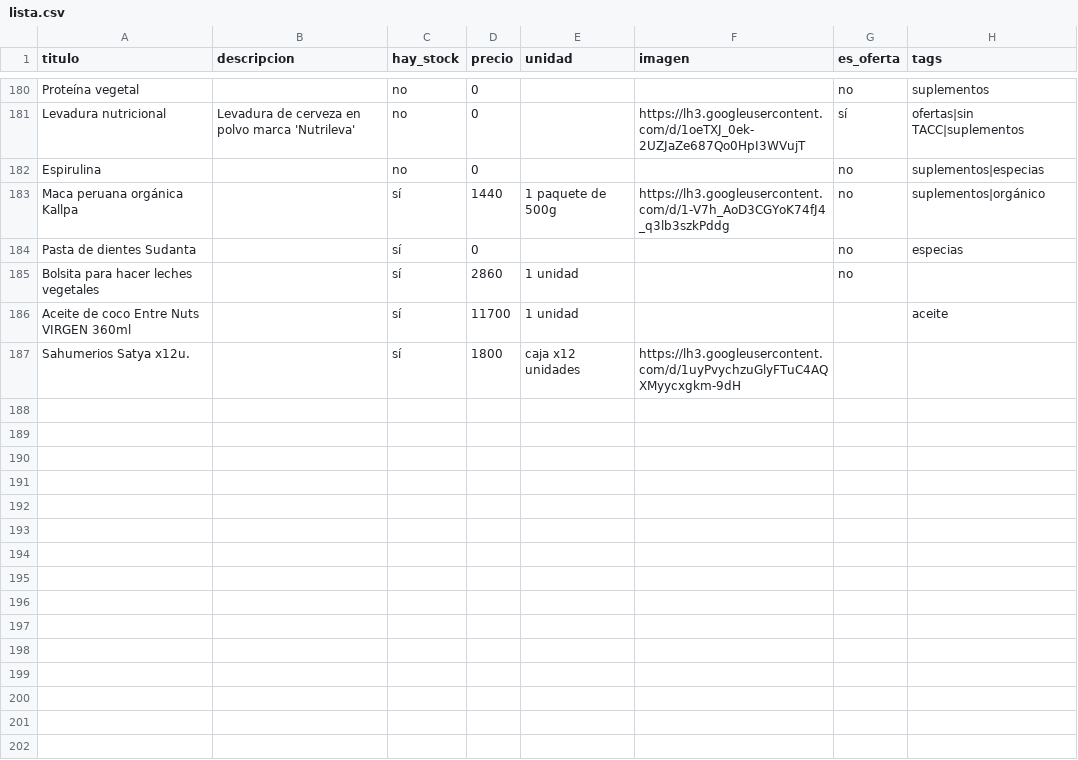
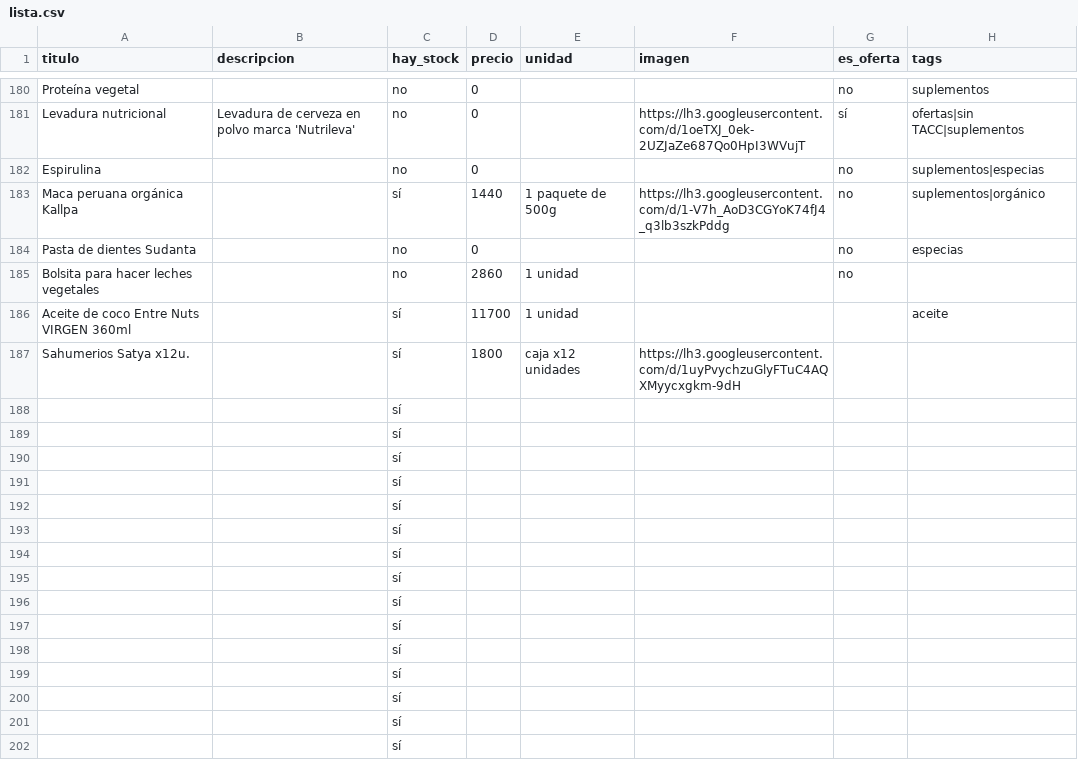
Before and after one commit to dietetica/productos, a CSV file: lista.csv, drawn as a sheet; only a part is shown, gaps mark what is left out; the diff covers the shown part only.

Commit message:
Actualización automática de productos

```diff
--- a/lista.csv
+++ b/lista.csv
@@ -183,5 +183,20 @@ Espirulina,,no,0,,,no,suplementos|especias
 Maca peruana orgánica Kallpa,,sí,1440,1 paquete de 500g,https://lh3.googleusercontent.com/d/1-V7h_AoD3CGYoK74fJ4_q3lb3szkPddg,no,suplementos|orgánico
-Pasta de dientes Sudanta,,sí,0,,,no,especias
-Bolsita para hacer leches vegetales,,sí,2860,1 unidad,,no,
+Pasta de dientes Sudanta,,no,0,,,no,especias
+Bolsita para hacer leches vegetales,,no,2860,1 unidad,,no,
 Aceite de coco Entre Nuts VIRGEN 360ml,,sí,11700,1 unidad,,,aceite
 Sahumerios Satya x12u.,,sí,1800,caja x12 unidades,https://lh3.googleusercontent.com/d/1uyPvychzuGlyFTuC4AQXMyycxgkm-9dH,,
+,,sí,,,,,
+,,sí,,,,,
+,,sí,,,,,
+,,sí,,,,,
+,,sí,,,,,
+,,sí,,,,,
+,,sí,,,,,
+,,sí,,,,,
+,,sí,,,,,
+,,sí,,,,,
+,,sí,,,,,
+,,sí,,,,,
+,,sí,,,,,
+,,sí,,,,,
+,,sí,,,,,
```
Also changed, not shown: 35 added rows and 69 edited cells elsewhere in this file.
